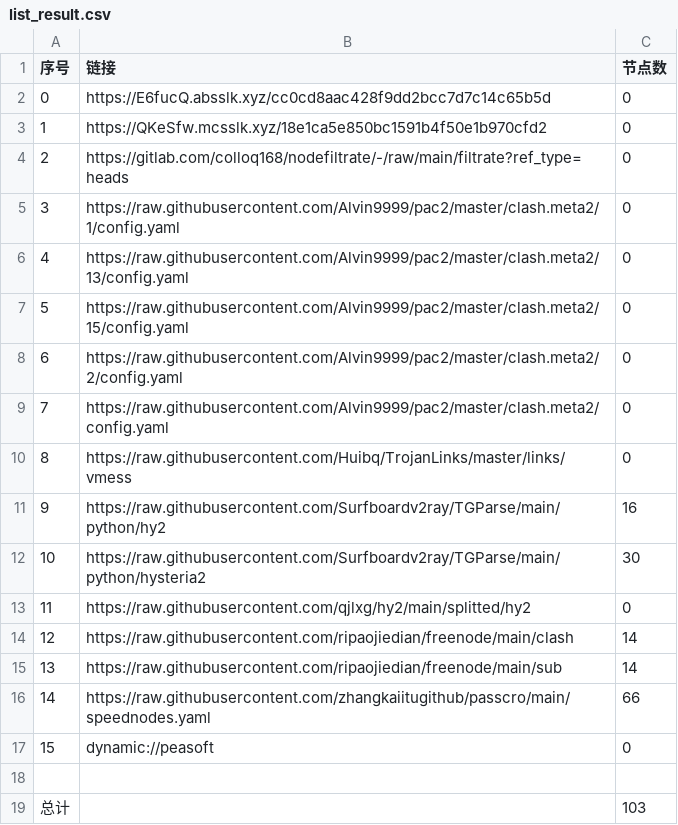
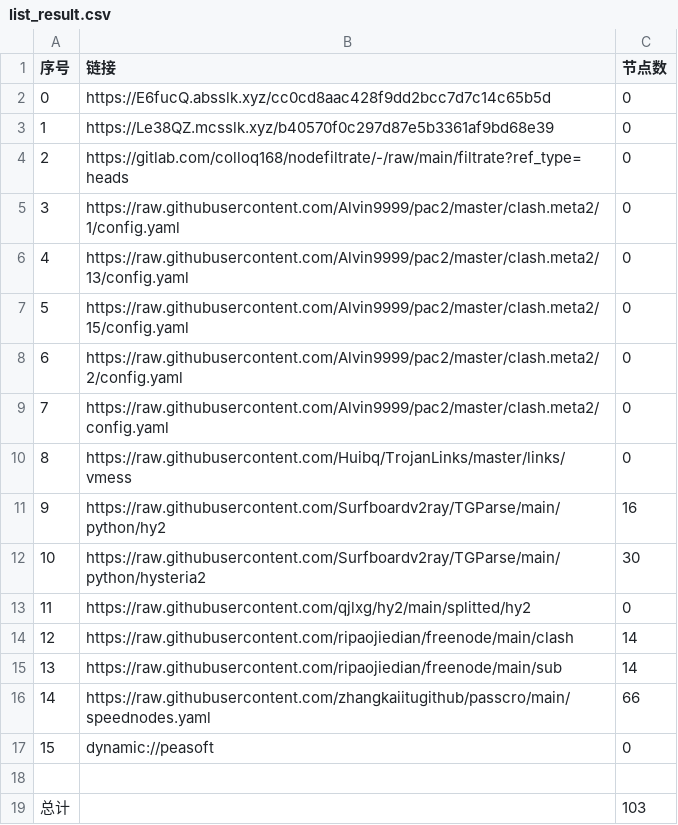
Before and after one commit to yuntin908/AutoMergePublicNodes, a CSV file: list_result.csv, drawn as a sheet.

```diff
--- a/list_result.csv
+++ b/list_result.csv
@@ -2,3 +2,3 @@
 0,https://E6fucQ.absslk.xyz/cc0cd8aac428f9dd2bcc7d7c14c65b5d,0
-1,https://QKeSfw.mcsslk.xyz/18e1ca5e850bc1591b4f50e1b970cfd2,0
+1,https://Le38QZ.mcsslk.xyz/b40570f0c297d87e5b3361af9bd68e39,0
 2,https://gitlab.com/colloq168/nodefiltrate/-/raw/main/filtrate?ref_type=heads,0
```
Also changed, not shown: 3 other files.
